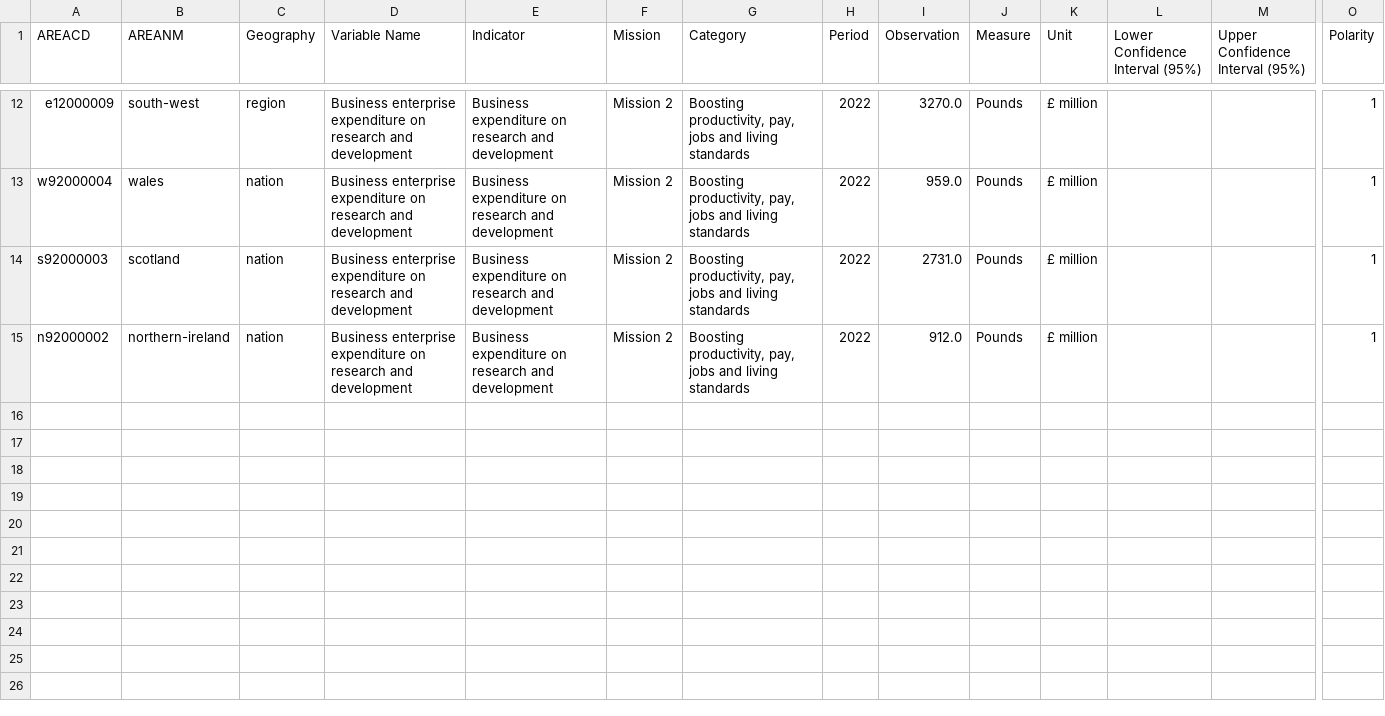
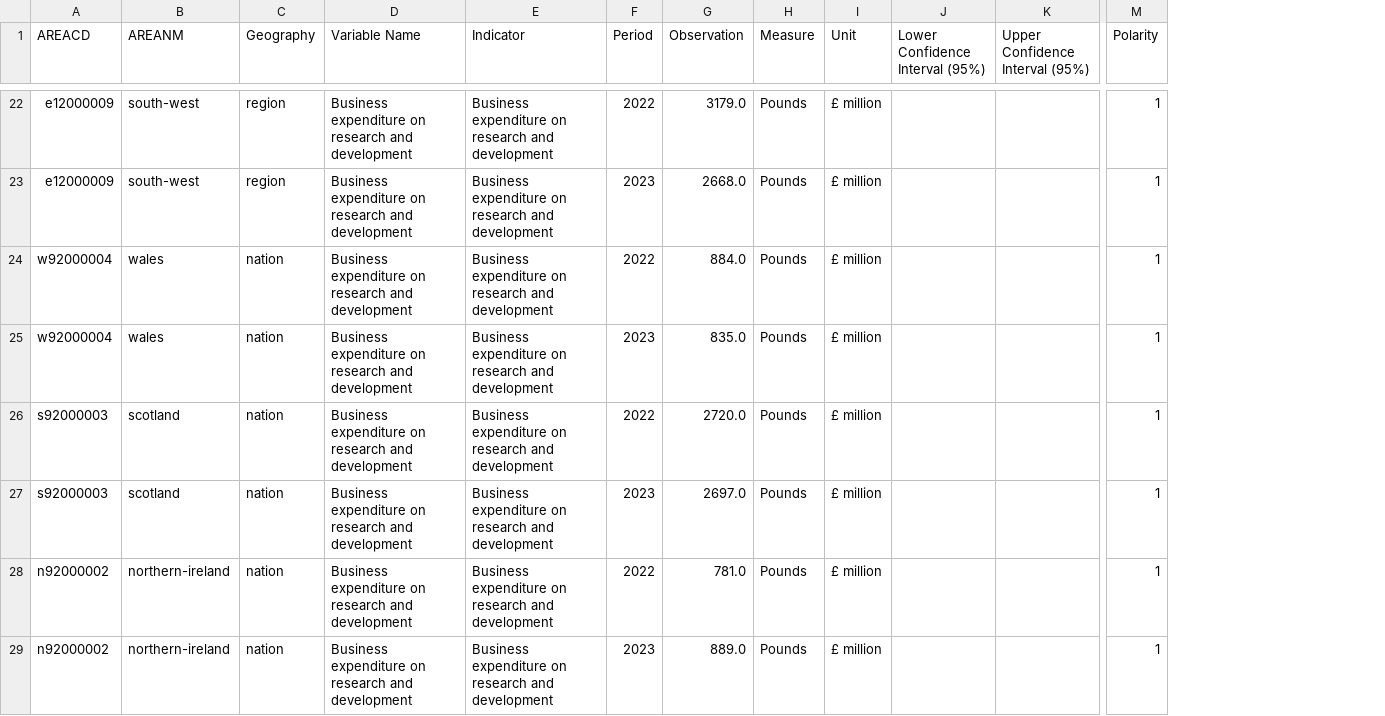
Before and after one commit to GSS-Cogs/family-ESS, a CSV file: out/business-expenditure-on-research-and-development/business-expenditure-on-research-and-development/business-expenditure-on-research-and-development.csv, drawn as a sheet; only a part is shown, gaps mark what is left out; removed rows and columns are numbered as before the commit, all else as after; rows hold the shown columns only; the diff covers the shown part only; the diff names each change by its address in the sheet, - before the commit and + after, or states it on an @@ line.

```diff
--- a/out/business-expenditure-on-research-and-development/business-expenditure-on-research-and-development/business-expenditure-on-research-and-development.csv
+++ b/out/business-expenditure-on-research-and-development/business-expenditure-on-research-and-development/business-expenditure-on-research-and-development.csv
-column F (Mission), rows 12-15: all Mission 2
-column G (Category), rows 12-15: all Boosting productivity, pay, jobs and living standards
-D22 (Variable Name): Business enterprise expenditure on…
+D22 (Variable Name): Business expenditure on…
-G22 (Observation): 3270.0
+G22 (Observation): 3179.0
+row 23: e12000009 | south-west | region | Business expenditure on research and development | Business expenditure on research and development | 2023 | 2668.0 | Pounds | £ million |  |  | 1
-D24 (Variable Name): Business enterprise expenditure on…
+D24 (Variable Name): Business expenditure on…
-G24 (Observation): 959.0
+G24 (Observation): 884.0
+row 25: w92000004 | wales | nation | Business expenditure on research and development | Business expenditure on research and development | 2023 | 835.0 | Pounds | £ million |  |  | 1
-D26 (Variable Name): Business enterprise expenditure on…
+D26 (Variable Name): Business expenditure on…
-G26 (Observation): 2731.0
+G26 (Observation): 2720.0
+row 27: s92000003 | scotland | nation | Business expenditure on research and development | Business expenditure on research and development | 2023 | 2697.0 | Pounds | £ million |  |  | 1
-D28 (Variable Name): Business enterprise expenditure on…
+D28 (Variable Name): Business expenditure on…
-G28 (Observation): 912.0
+G28 (Observation): 781.0
+row 29: n92000002 | northern-ireland | nation | Business expenditure on research and development | Business expenditure on research and development | 2023 | 889.0 | Pounds | £ million |  |  | 1
```
Also changed, not shown: 10 added rows and 20 edited cells elsewhere in this file, 12 other files.
